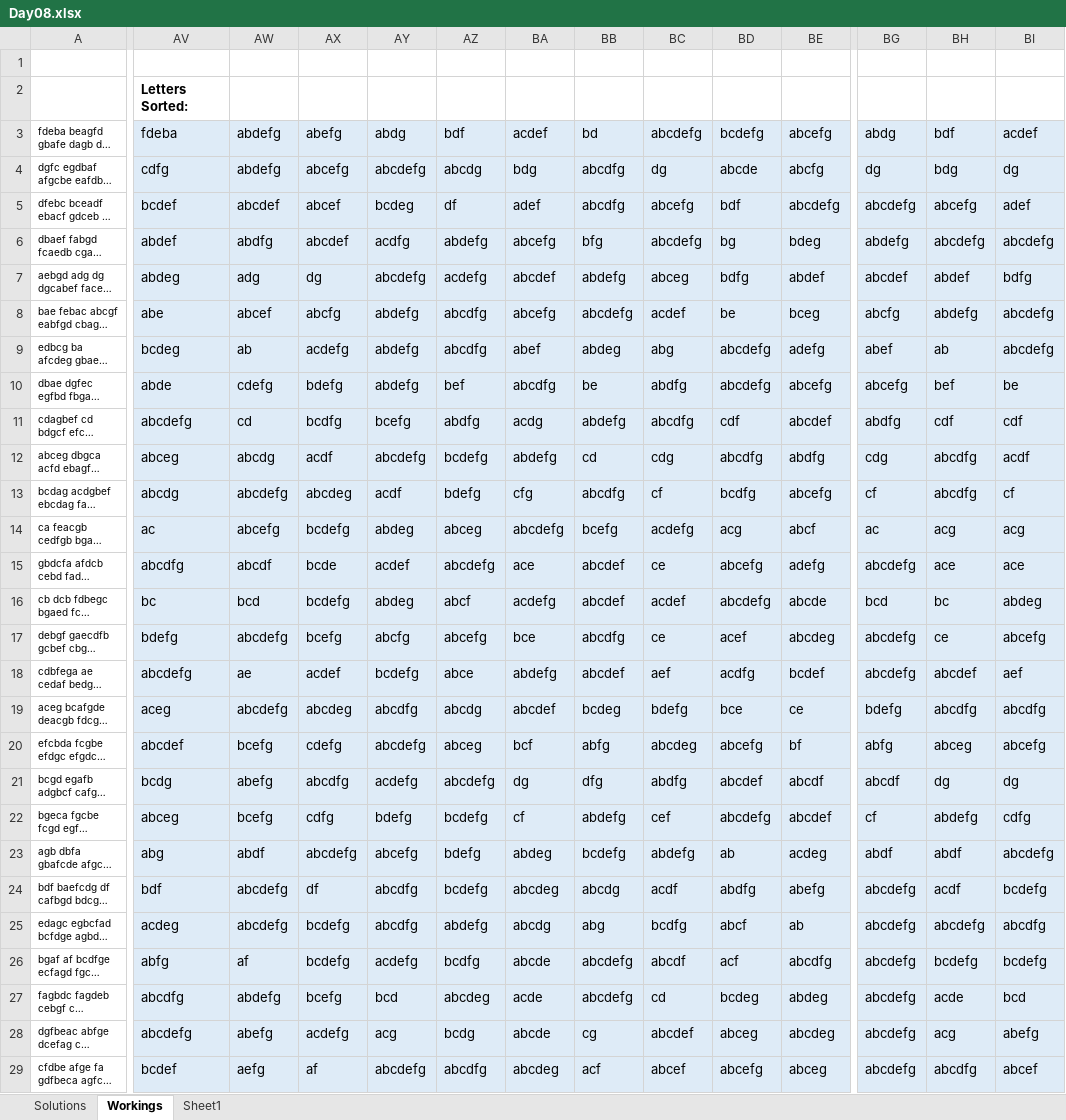
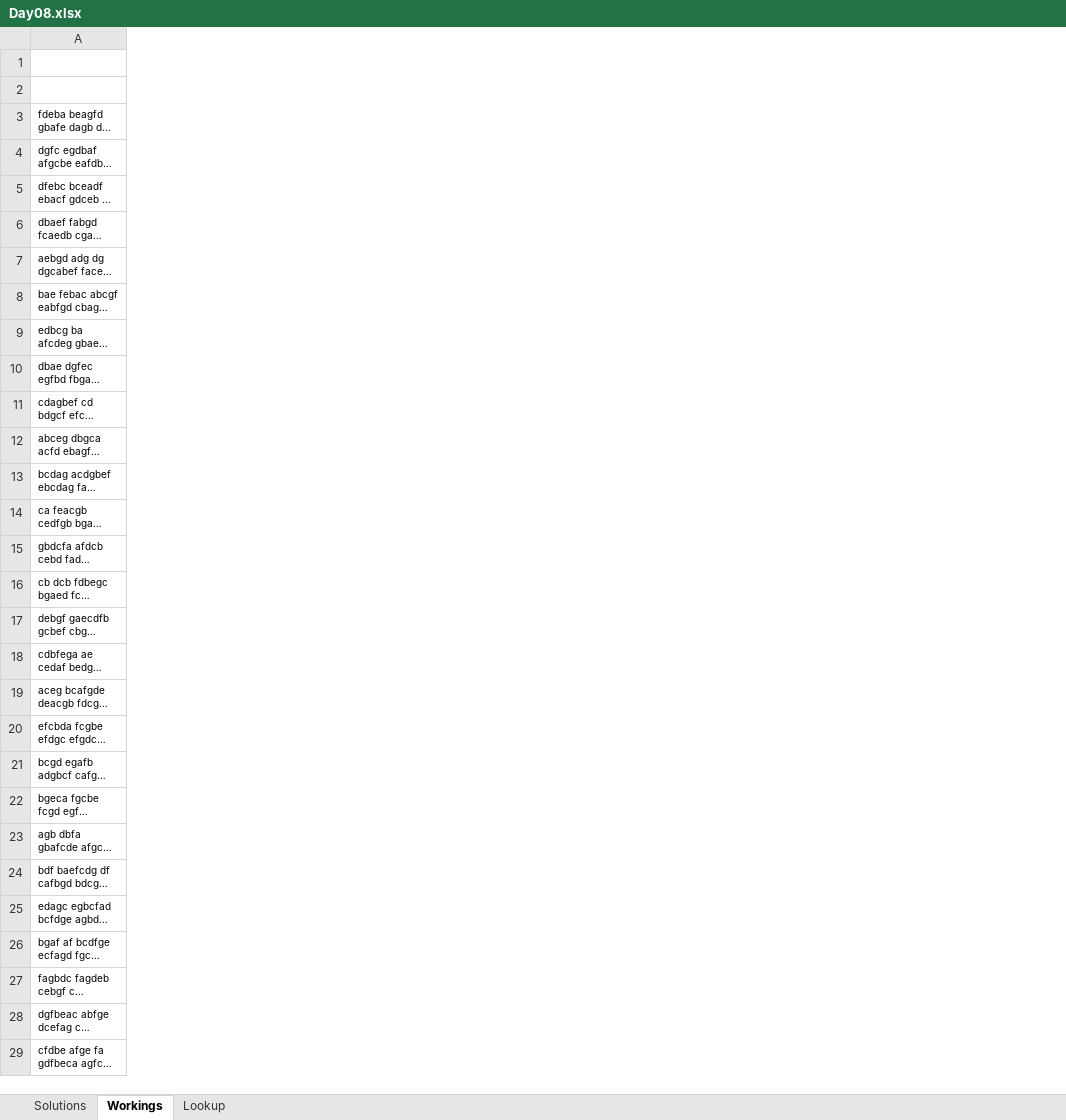
Before and after one commit to natfal/Advent-of-Code-Excel, an Excel workbook: 2021/Day08.xlsx, sheet Workings, drawn as a sheet; only a part is shown, gaps mark what is left out; long unchanged cells end in …; values as stored, in another font and other column widths than the file's, no borders; removed rows and columns are numbered as before the commit, all else as after; the diff covers the shown part only; the diff names each change by its address in the sheet, - before the commit and + after, or states it on an @@ line.

```diff
--- a/2021/Day08.xlsx (sheet Workings)
+++ b/2021/Day08.xlsx (sheet Workings)
-sheet tab: Sheet1
+sheet tab: Lookup
-column AV, rows 2-29: Letters Sorted: | fdeba | cdfg | bcdef | abdef | abdeg | abe | bcdeg | abde | abcdefg | abceg | abcdg | ac | abcdfg | bc | bdefg | abcdefg | aceg | abcdef | bcdg | abceg | abg | bdf | acdeg | abfg | abcdfg | abcdefg | bcdef
-column AW, rows 3-29: abdefg | abdefg | abcdef | abdfg | adg | abcef | ab | cdefg | cd | abcdg | abcdefg | abcefg | abcdf | bcd | abcdefg | ae | abcdefg | bcefg | abefg | bcefg | abdf | abcdefg | abcdefg | af | abdefg | abefg | aefg
-column AX, rows 3-29: abefg | abcefg | abcef | abcdef | dg | abcfg | acdefg | bdefg | bcdfg | acdf | abcdeg | bcdefg | bcde | bcdefg | bcefg | acdef | abcdeg | cdefg | abcdfg | cdfg | abcdefg | df | bcdefg | bcdefg | bcefg | acdefg | af
-column AY, rows 3-29: abdg | abcdefg | bcdeg | acdfg | abcdefg | abdefg | abdefg | abdefg | bcefg | abcdefg | acdf | abdeg | acdef | abdeg | abcfg | bcdefg | abcdfg | abcdefg | acdefg | bdefg | abcefg | abcdfg | abcdfg | acdefg | bcd | acg | abcdefg
-column AZ, rows 3-29: bdf | abcdg | df | abdefg | acdefg | abcdfg | abcdfg | bef | abdfg | bcdefg | bdefg | abceg | abcdefg | abcf | abcefg | abce | abcdg | abceg | abcdefg | bcdefg | bdefg | bcdefg | abdefg | bcdfg | abcdeg | bcdg | abcdfg
-column BA, rows 3-29: acdef | bdg | adef | abcefg | abcdef | abcefg | abef | abcdfg | acdg | abdefg | cfg | abcdefg | ace | acdefg | bce | abdefg | abcdef | bcf | dg | cf | abdeg | abcdeg | abcdg | abcde | acde | abcde | abcdeg
-column BB, rows 3-29: bd | abcdfg | abcdfg | bfg | abdefg | abcdefg | abdeg | be | abdefg | cd | abcdfg | bcefg | abcdef | abcdef | abcdfg | abcdef | bcdeg | abfg | dfg | abdefg | bcdefg | abcdg | abg | abcdefg | abcdefg | cg | acf
-column BC, rows 3-29: abcdefg | dg | abcefg | abcdefg | abceg | acdef | abg | abdfg | abcdfg | cdg | cf | acdefg | ce | acdef | ce | aef | bdefg | abcdeg | abdfg | cef | abdefg | acdf | bcdfg | abcdf | cd | abcdef | abcef
-column BD, rows 3-29: bcdefg | abcde | bdf | bg | bdfg | be | abcdefg | abcdefg | cdf | abcdfg | bcdfg | acg | abcefg | abcdefg | acef | acdfg | bce | abcefg | abcdef | abcdefg | ab | abdfg | abcf | acf | bcdeg | abceg | abcefg
-column BE, rows 3-29: abcefg | abcfg | abcdefg | bdeg | abdef | bceg | adefg | abcefg | abcdef | abdfg | abcefg | abcf | adefg | abcde | abcdeg | bcdef | ce | bf | abcdf | abcdef | acdeg | abefg | ab | abcdfg | abdeg | abcdeg | abceg
-column BG, rows 3-29: abdg | dg | abcdefg | abdefg | abcdef | abcfg | abef | abcefg | abdfg | cdg | cf | ac | abcdefg | bcd | abcdefg | abcdefg | bdefg | abfg | abcdf | cf | abdf | abcdefg | abcdefg | abcdefg | abcdefg | abcdefg | abcdefg
-column BH, rows 3-29: bdf | bdg | abcefg | abcdefg | abdef | abdefg | ab | bef | cdf | abcdfg | abcdfg | acg | ace | bc | ce | abcdef | abcdfg | abceg | dg | abdefg | abdf | acdf | abcdefg | bcdefg | acde | acg | abcdfg
-column BI, rows 3-29: acdef | dg | adef | abcdefg | bdfg | abcdefg | abcdefg | be | cdf | acdf | cf | acg | ace | abdeg | abcefg | aef | abcdfg | abcefg | dg | cdfg | abcdefg | bcdefg | abcdfg | bcdefg | bcd | abefg | abcef
```
Also changed, not shown: 2 added columns, 2 removed columns and cell formats elsewhere in this sheet, sheet Lookup, formulas that keep their value, 5 other files.
